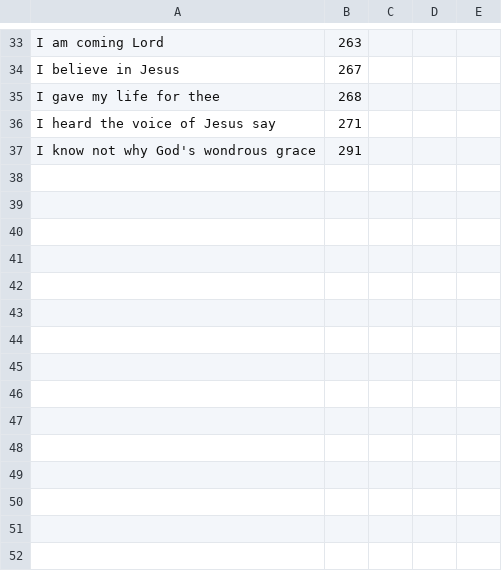
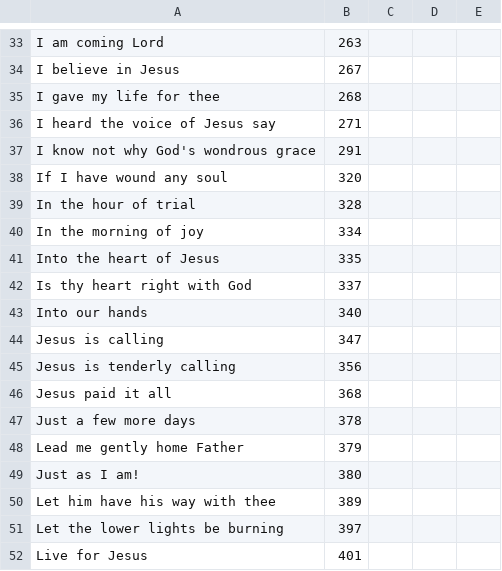
Before and after one commit to ckuhns1/song-leading, a CSV file: songs_app/infra/invitation.csv, drawn as a sheet; only a part is shown, gaps mark what is left out; the diff names each change by its address in the sheet, - before the commit and + after, or states it on an @@ line.

```diff
--- a/songs_app/infra/invitation.csv
+++ b/songs_app/infra/invitation.csv
+row 38: If I have wound any soul | 320
+row 39: In the hour of trial | 328
+row 40: In the morning of joy | 334
+row 41: Into the heart of Jesus | 335
+row 42: Is thy heart right with God | 337
+row 43: Into our hands | 340
+row 44: Jesus is calling | 347
+row 45: Jesus is tenderly calling | 356
+row 46: Jesus paid it all | 368
+row 47: Just a few more days | 378
+row 48: Lead me gently home Father | 379
+row 49: Just as I am! | 380
+row 50: Let him have his way with thee | 389
+row 51: Let the lower lights be burning | 397
+row 52: Live for Jesus | 401
```
Also changed, not shown: songs_app/infra/communion.csv, songs_app/infra/general.csv.
